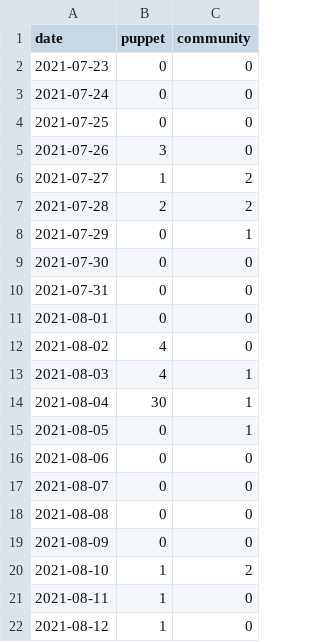
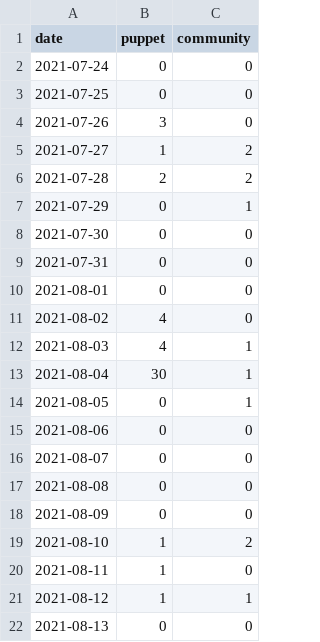
Before and after one commit to overlookinfra/community_management, a CSV file: created_per_day.csv, drawn as a sheet.

```diff
--- a/created_per_day.csv
+++ b/created_per_day.csv
@@ -1,3 +1,2 @@
 date,puppet,community
-2021-07-23,0,0
 2021-07-24,0,0
@@ -21,2 +20,3 @@ date,puppet,community
 2021-08-11,1,0
-2021-08-12,1,0
+2021-08-12,1,1
+2021-08-13,0,0
```
Also changed, not shown: docs/created_per_day.csv, 22 other files.
